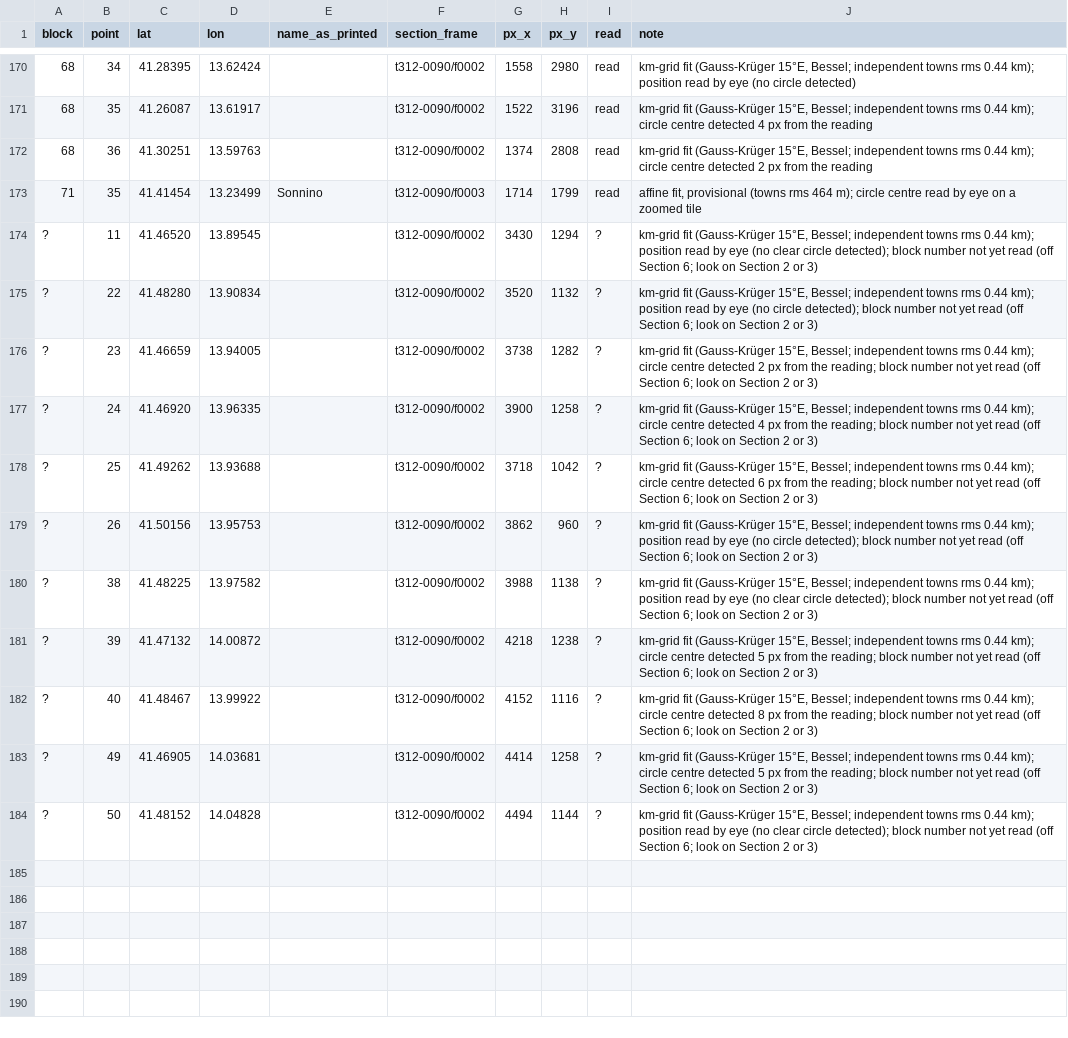
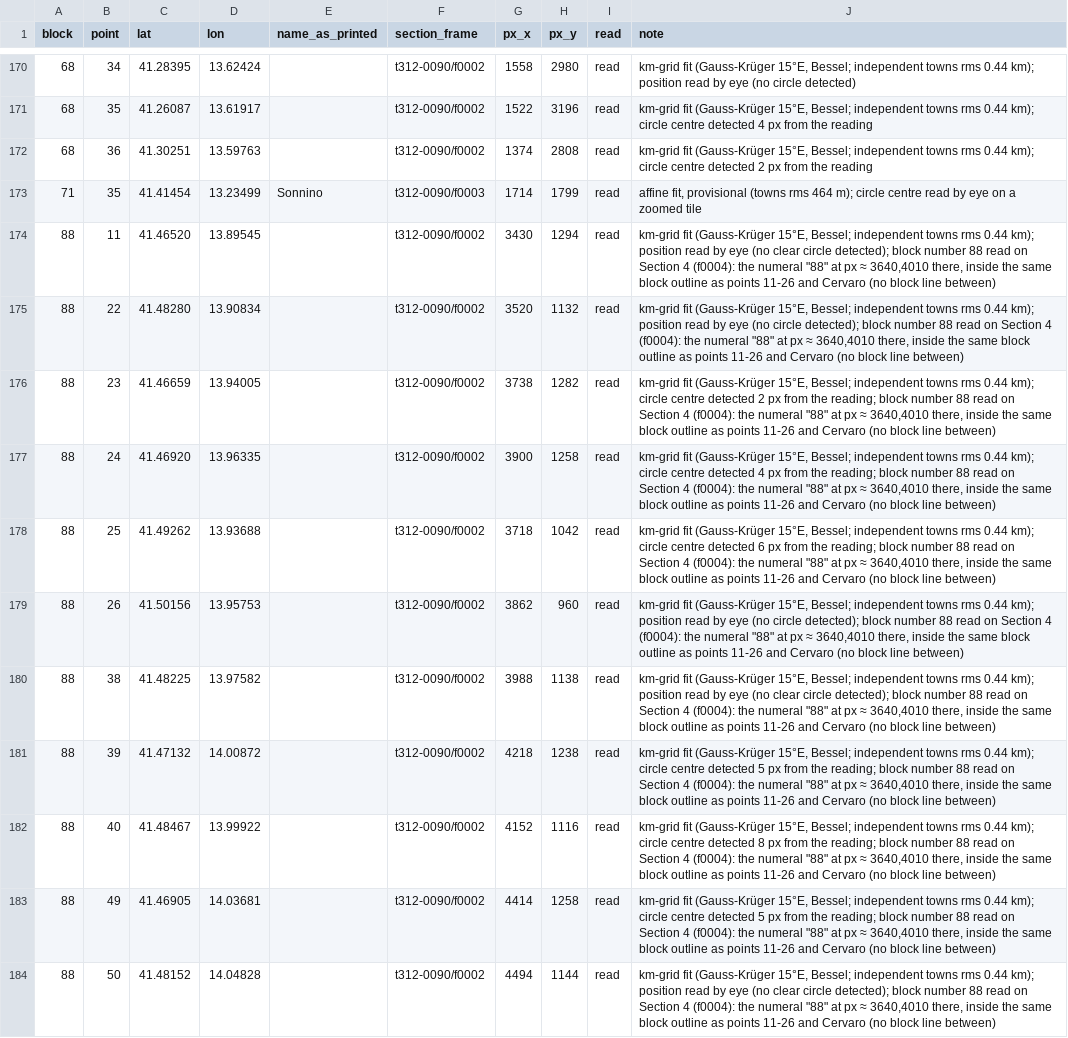
Before and after one commit to erichutchins/wwii-research-kit, a CSV file: reference/bezugspunkte/ausgabe4.csv, drawn as a sheet; only a part is shown, gaps mark what is left out; the diff names each change by its address in the sheet, - before the commit and + after, or states it on an @@ line.

```diff
--- a/reference/bezugspunkte/ausgabe4.csv
+++ b/reference/bezugspunkte/ausgabe4.csv
-A174:A184 (block): ?
+A174:A184 (block): 88
-I174:I184 (read): ?
+I174:I184 (read): read
-J174 (note): …block number not yet read (off Section 6; look on Section 2 or 3)
+J174 (note): …block number 88 read on Section 4 (f0004): the numeral "88" at px ≈ 3640,4010 there, inside the same block outline as points 11-26 and Cervaro (no block line between)
-J175 (note): …block number not yet read (off Section 6; look on Section 2 or 3)
+J175 (note): …block number 88 read on Section 4 (f0004): the numeral "88" at px ≈ 3640,4010 there, inside the same block outline as points 11-26 and Cervaro (no block line between)
-J176 (note): …block number not yet read (off Section 6; look on Section 2 or 3)
+J176 (note): …block number 88 read on Section 4 (f0004): the numeral "88" at px ≈ 3640,4010 there, inside the same block outline as points 11-26 and Cervaro (no block line between)
-J177 (note): …block number not yet read (off Section 6; look on Section 2 or 3)
+J177 (note): …block number 88 read on Section 4 (f0004): the numeral "88" at px ≈ 3640,4010 there, inside the same block outline as points 11-26 and Cervaro (no block line between)
-J178 (note): …block number not yet read (off Section 6; look on Section 2 or 3)
+J178 (note): …block number 88 read on Section 4 (f0004): the numeral "88" at px ≈ 3640,4010 there, inside the same block outline as points 11-26 and Cervaro (no block line between)
-J179 (note): …block number not yet read (off Section 6; look on Section 2 or 3)
+J179 (note): …block number 88 read on Section 4 (f0004): the numeral "88" at px ≈ 3640,4010 there, inside the same block outline as points 11-26 and Cervaro (no block line between)
-J180 (note): …block number not yet read (off Section 6; look on Section 2 or 3)
+J180 (note): …block number 88 read on Section 4 (f0004): the numeral "88" at px ≈ 3640,4010 there, inside the same block outline as points 11-26 and Cervaro (no block line between)
-J181 (note): …block number not yet read (off Section 6; look on Section 2 or 3)
+J181 (note): …block number 88 read on Section 4 (f0004): the numeral "88" at px ≈ 3640,4010 there, inside the same block outline as points 11-26 and Cervaro (no block line between)
-J182 (note): …block number not yet read (off Section 6; look on Section 2 or 3)
+J182 (note): …block number 88 read on Section 4 (f0004): the numeral "88" at px ≈ 3640,4010 there, inside the same block outline as points 11-26 and Cervaro (no block line between)
-J183 (note): …block number not yet read (off Section 6; look on Section 2 or 3)
+J183 (note): …block number 88 read on Section 4 (f0004): the numeral "88" at px ≈ 3640,4010 there, inside the same block outline as points 11-26 and Cervaro (no block line between)
-J184 (note): …block number not yet read (off Section 6; look on Section 2 or 3)
+J184 (note): …block number 88 read on Section 4 (f0004): the numeral "88" at px ≈ 3640,4010 there, inside the same block outline as points 11-26 and Cervaro (no block line between)
```
Also changed, not shown: reference/bezugspunkte/anchors.csv, reference/naval-grid/anchors.csv, 7 other files.
